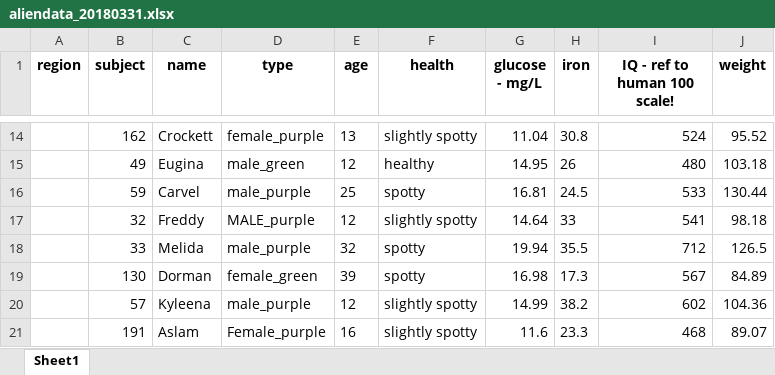
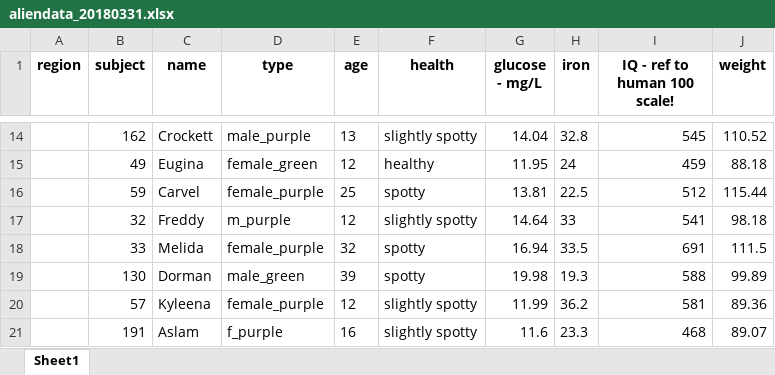
Before and after one commit to ianhandel/R_workshops, an Excel workbook: aliendata_20180331.xlsx, sheet Sheet1, drawn as a sheet; only a part is shown, gaps mark what is left out; values as stored, in another font and other column widths than the file's, no borders; the diff covers the shown part only; the diff names each change by its address in the sheet, - before the commit and + after, or states it on an @@ line.

```diff
--- a/aliendata_20180331.xlsx (sheet Sheet1)
+++ b/aliendata_20180331.xlsx (sheet Sheet1)
-D14 (type): female_purple
+D14 (type): male_purple
-G14 (glucose - mg/L): 11.04
+G14 (glucose - mg/L): 14.04
-H14 (iron): 30.8
+H14 (iron): 32.8
-I14 (IQ - ref to human 100 scale!): 524
+I14 (IQ - ref to human 100 scale!): 545
-J14 (weight): 95.52
+J14 (weight): 110.52
-D15 (type): male_green
+D15 (type): female_green
-G15 (glucose - mg/L): 14.95
+G15 (glucose - mg/L): 11.95
-H15 (iron): 26
+H15 (iron): 24
-I15 (IQ - ref to human 100 scale!): 480
+I15 (IQ - ref to human 100 scale!): 459
-J15 (weight): 103.18
+J15 (weight): 88.18
-D16 (type): male_purple
+D16 (type): female_purple
-G16 (glucose - mg/L): 16.81
+G16 (glucose - mg/L): 13.81
-H16 (iron): 24.5
+H16 (iron): 22.5
-I16 (IQ - ref to human 100 scale!): 533
+I16 (IQ - ref to human 100 scale!): 512
-J16 (weight): 130.44
+J16 (weight): 115.44
-D17 (type): MALE_purple
+D17 (type): m_purple
-D18 (type): male_purple
+D18 (type): female_purple
-G18 (glucose - mg/L): 19.94
+G18 (glucose - mg/L): 16.94
-H18 (iron): 35.5
+H18 (iron): 33.5
-I18 (IQ - ref to human 100 scale!): 712
+I18 (IQ - ref to human 100 scale!): 691
-J18 (weight): 126.5
+J18 (weight): 111.5
-D19 (type): female_green
+D19 (type): male_green
-G19 (glucose - mg/L): 16.98
+G19 (glucose - mg/L): 19.98
-H19 (iron): 17.3
+H19 (iron): 19.3
-I19 (IQ - ref to human 100 scale!): 567
+I19 (IQ - ref to human 100 scale!): 588
-J19 (weight): 84.89
+J19 (weight): 99.89
-D20 (type): male_purple
+D20 (type): female_purple
-G20 (glucose - mg/L): 14.99
+G20 (glucose - mg/L): 11.99
-H20 (iron): 38.2
+H20 (iron): 36.2
-I20 (IQ - ref to human 100 scale!): 602
+I20 (IQ - ref to human 100 scale!): 581
-J20 (weight): 104.36
+J20 (weight): 89.36
-D21 (type): Female_purple
+D21 (type): f_purple
```
Also changed, not shown: 858 edited cells elsewhere in this sheet, 7 other files.
